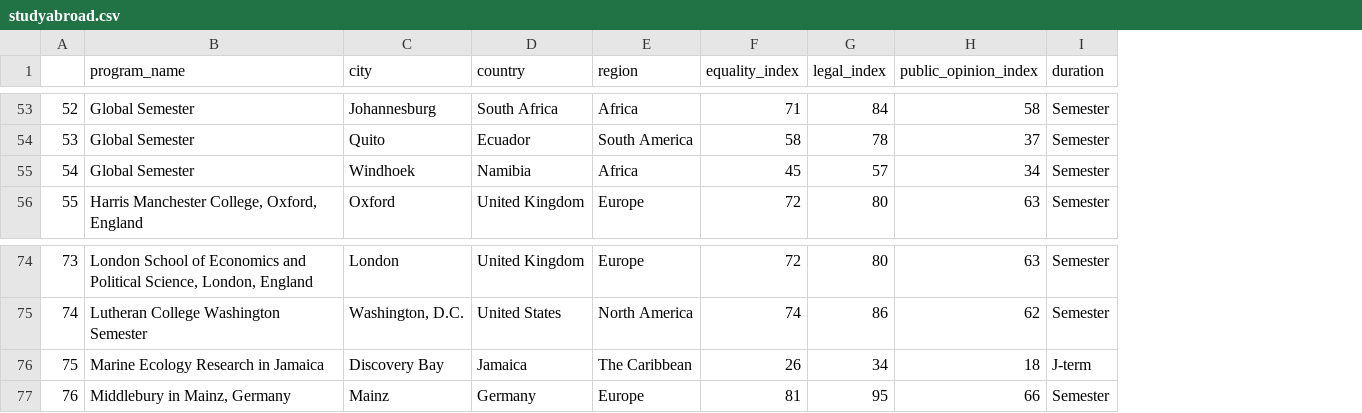
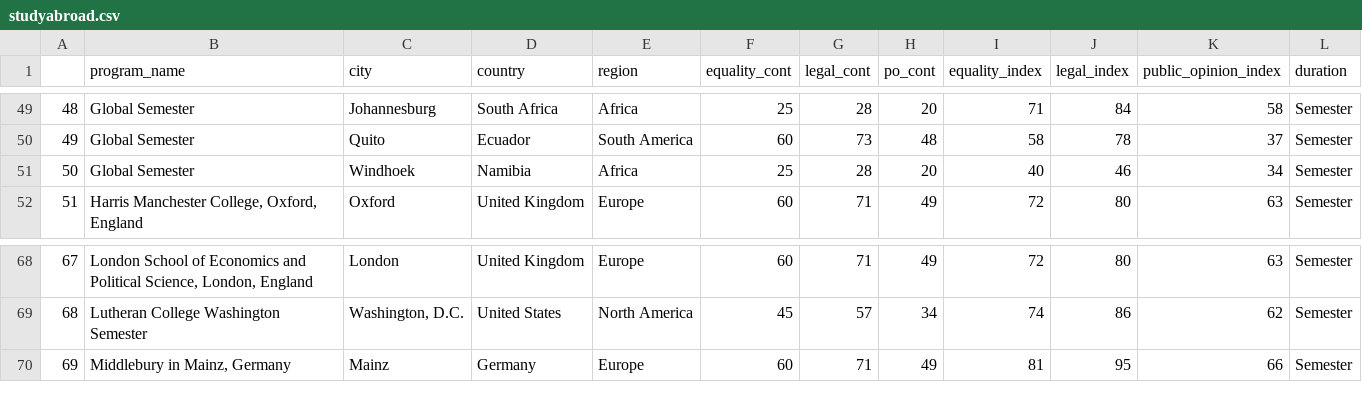
Before and after one commit to sagesiri/actual_finalproject, a CSV file: studyabroad.csv, drawn as a sheet; only a part is shown, gaps mark what is left out; removed rows and columns are numbered as before the commit, all else as after; the diff covers the shown part only; the diff names each change by its address in the sheet, - before the commit and + after, or states it on an @@ line.

```diff
--- a/studyabroad.csv
+++ b/studyabroad.csv
+column F (equality_cont), rows 49-52: 25 | 60 | 25 | 60; rows 68-70: 60 | 45 | 60
+column G (legal_cont), rows 49-52: 28 | 73 | 28 | 71; rows 68-70: 71 | 57 | 71
+column H (po_cont), rows 49-52: 20 | 48 | 20 | 49; rows 68-70: 49 | 34 | 49
@@ column A renumbered from row 2 down @@
-I51 (equality_index): 45
+I51 (equality_index): 40
-J51 (legal_index): 57
+J51 (legal_index): 46
-row 76: 75 | Marine Ecology Research in Jamaica | Discovery Bay | Jamaica | The Caribbean | 26 | 34 | 18 | J-term
```
Also changed, not shown: 11 removed rows and 2 edited cells elsewhere in this file, 1 other file.
